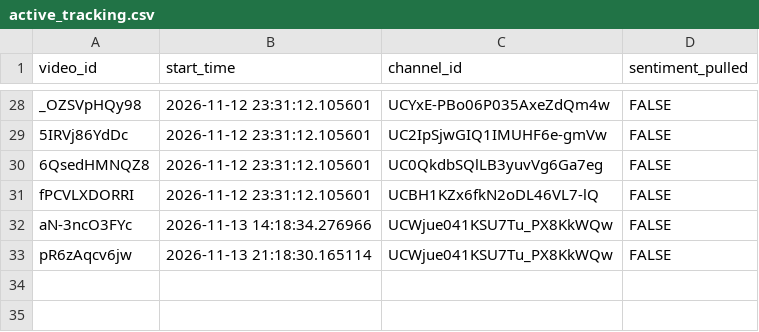
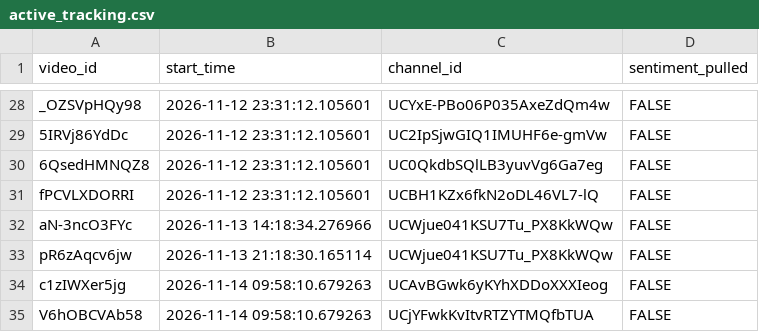
Before and after one commit to efejiroe/influencer-cv, a CSV file: data/active_tracking.csv, drawn as a sheet; only a part is shown, gaps mark what is left out; the diff names each change by its address in the sheet, - before the commit and + after, or states it on an @@ line.

```diff
--- a/data/active_tracking.csv
+++ b/data/active_tracking.csv
+row 34: c1zIWXer5jg | 2026-11-14 09:58:10.679263 | UCAvBGwk6yKYhXDDoXXXIeog | FALSE
+row 35: V6hOBCVAb58 | 2026-11-14 09:58:10.679263 | UCjYFwkKvItvRTZYTMQfbTUA | FALSE
```
Also changed, not shown: data/channel_video_lookup.csv, 1 other file.
